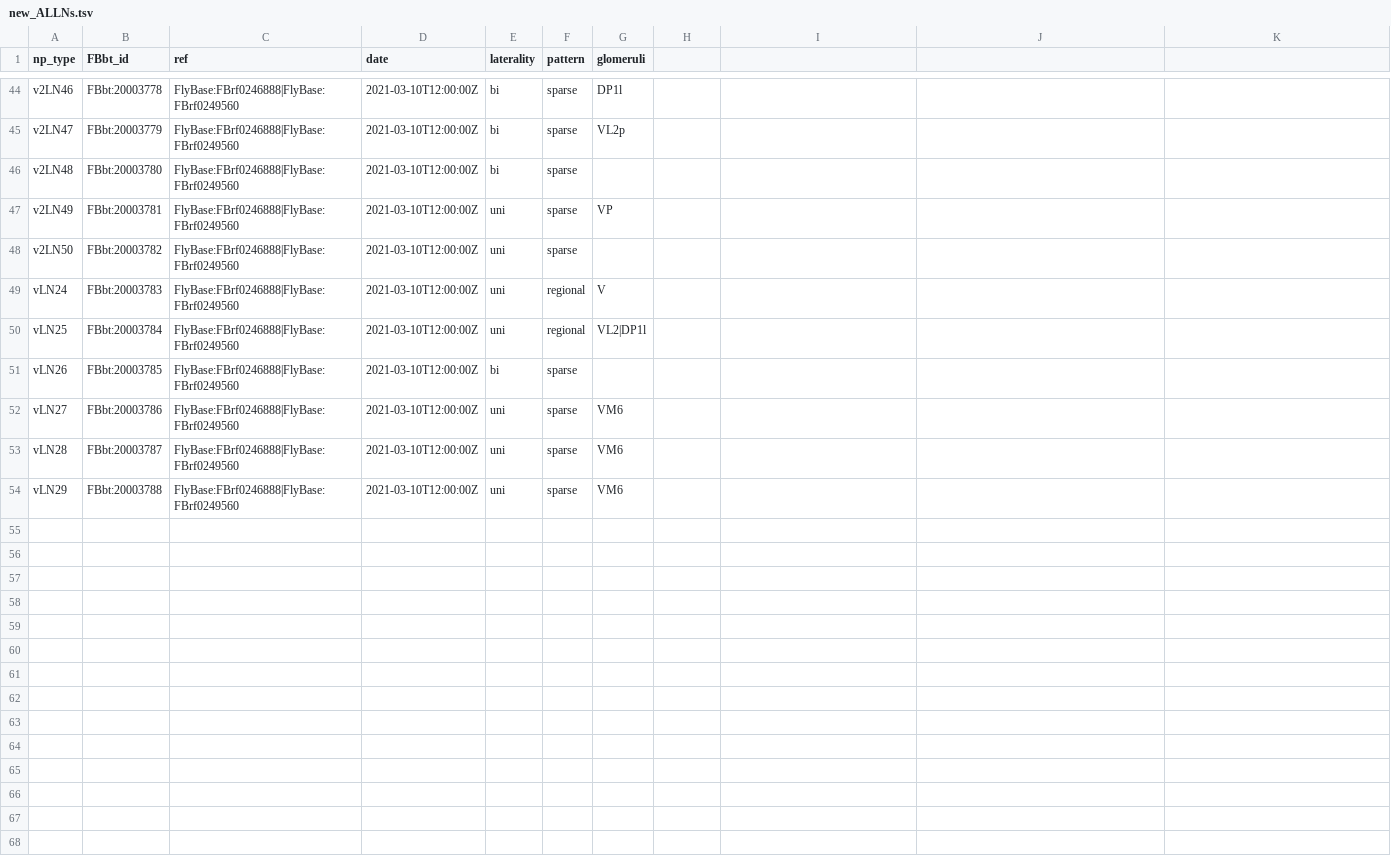
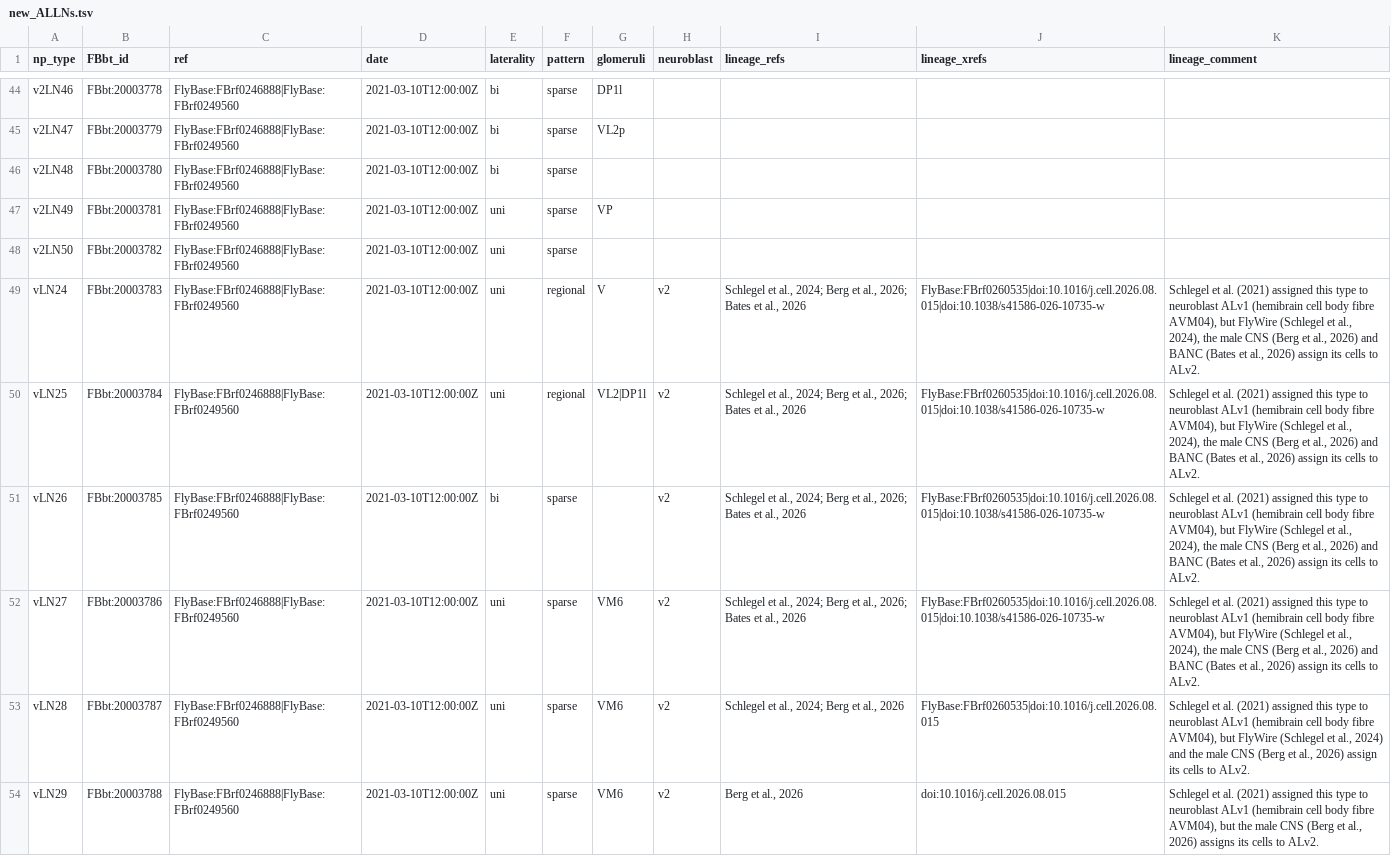
Before and after one commit to FlyBase/drosophila-anatomy-developmental-ontology, a TSV file: src/patterns/robot_template_projects/EM_neurons/sources/hemibrain/new_ALLNs.tsv, drawn as a sheet; only a part is shown, gaps mark what is left out; the diff names each change by its address in the sheet, - before the commit and + after, or states it on an @@ line.

```diff
--- a/src/patterns/robot_template_projects/EM_neurons/sources/hemibrain/new_ALLNs.tsv
+++ b/src/patterns/robot_template_projects/EM_neurons/sources/hemibrain/new_ALLNs.tsv
-H1: (empty)
+H1: neuroblast
-I1: (empty)
+I1: lineage_refs
-J1: (empty)
+J1: lineage_xrefs
-K1: (empty)
+K1: lineage_comment
-H49:H54 (neuroblast): (empty)
+H49:H54 (neuroblast): v2
-I49:I52 (lineage_refs): (empty)
+I49:I52 (lineage_refs): Schlegel et al., 2024; Berg et al., 2026; Bates et al., 2026
-J49:J52 (lineage_xrefs): (empty)
+J49:J52 (lineage_xrefs): FlyBase:FBrf0260535|doi:10.1016/j.cell.2026.08.015|doi:10.1038/s41586-026-10735-w
-K49:K52 (lineage_comment): (empty)
+K49:K52 (lineage_comment): Schlegel et al. (2021) assigned this type to neuroblast ALv1 (hemibrain cell body fibre AVM04), but FlyWire (Schlegel et al., 2024), the male CNS (Berg et al., 2026) and BANC (Bates et al., 2026) assign its cells to ALv2.
-I53 (lineage_refs): (empty)
+I53 (lineage_refs): Schlegel et al., 2024; Berg et al., 2026
-J53 (lineage_xrefs): (empty)
+J53 (lineage_xrefs): FlyBase:FBrf0260535|doi:10.1016/j.cell.2026.08.015
-K53 (lineage_comment): (empty)
+K53 (lineage_comment): Schlegel et al. (2021) assigned this type to neuroblast ALv1 (hemibrain cell body fibre AVM04), but FlyWire (Schlegel et al., 2024) and the male CNS (Berg et al., 2026) assign its cells to ALv2.
-I54 (lineage_refs): (empty)
+I54 (lineage_refs): Berg et al., 2026
-J54 (lineage_xrefs): (empty)
+J54 (lineage_xrefs): doi:10.1016/j.cell.2026.08.015
-K54 (lineage_comment): (empty)
+K54 (lineage_comment): Schlegel et al. (2021) assigned this type to neuroblast ALv1 (hemibrain cell body fibre AVM04), but the male CNS (Berg et al., 2026) assigns its cells to ALv2.
```
Also changed, not shown: 2 other files.
